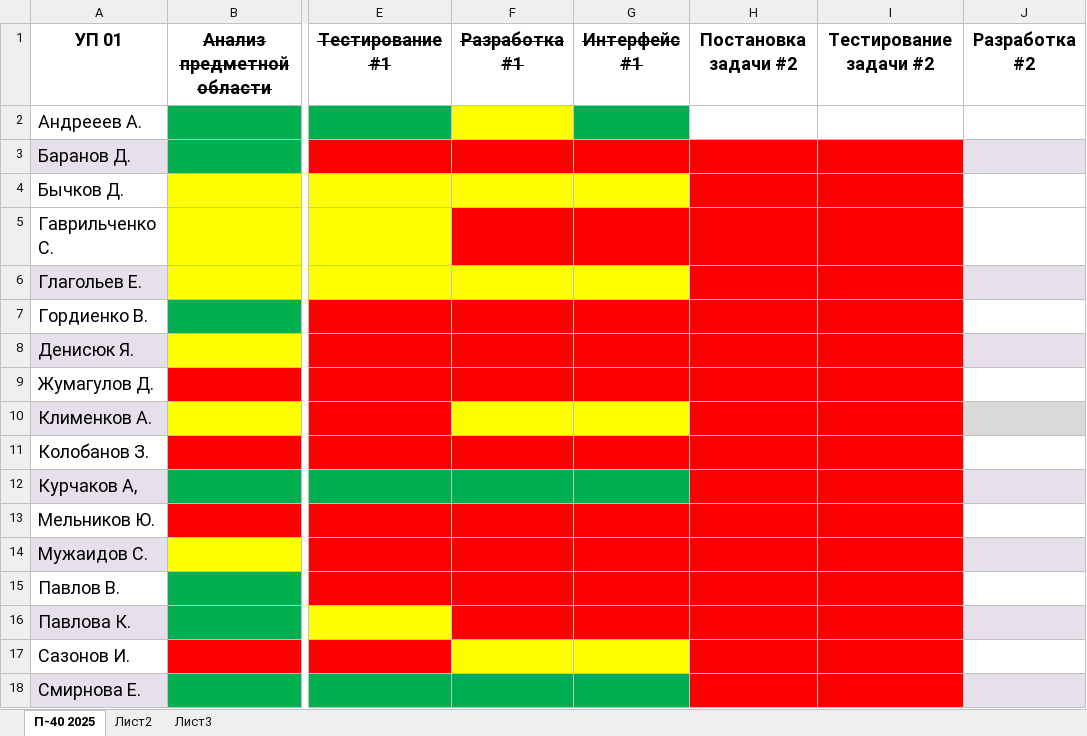
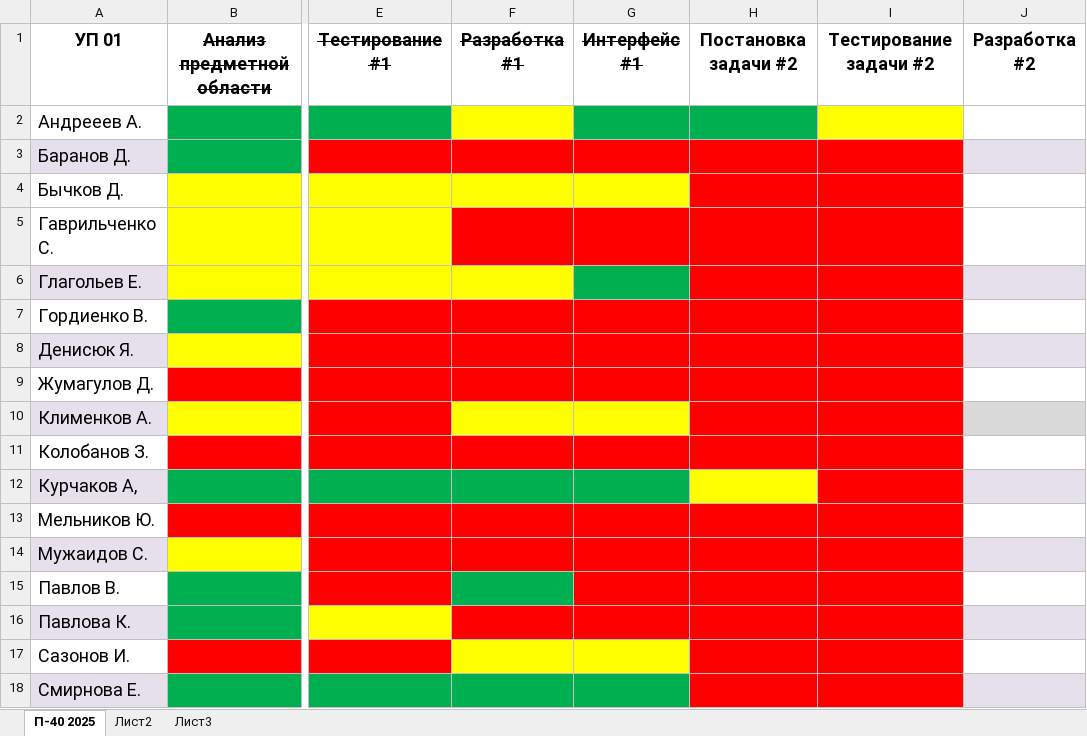
Before and after one commit to testAlexB/testRepo, an Excel workbook: УП П-40 2025/Состояние УП 01.xlsx, sheet П-40 2025, drawn as a sheet; only a part is shown, gaps mark what is left out; values as stored, in another font and other column widths than the file's, no borders; the diff names each change by its address in the sheet, - before the commit and + after, or states it on an @@ line.

Commit message:
обновил задачи УП

```diff
--- a/УП П-40 2025/Состояние УП 01.xlsx (sheet П-40 2025)
+++ b/УП П-40 2025/Состояние УП 01.xlsx (sheet П-40 2025)
-H2 fill: none
+H2 fill: #00B050
-I2 fill: none
+I2 fill: #FFFF00
-G6 fill: #FFFF00
+G6 fill: #00B050
-H12 fill: #FF0000
+H12 fill: #FFFF00
-F15 fill: #FF0000
+F15 fill: #00B050
```
